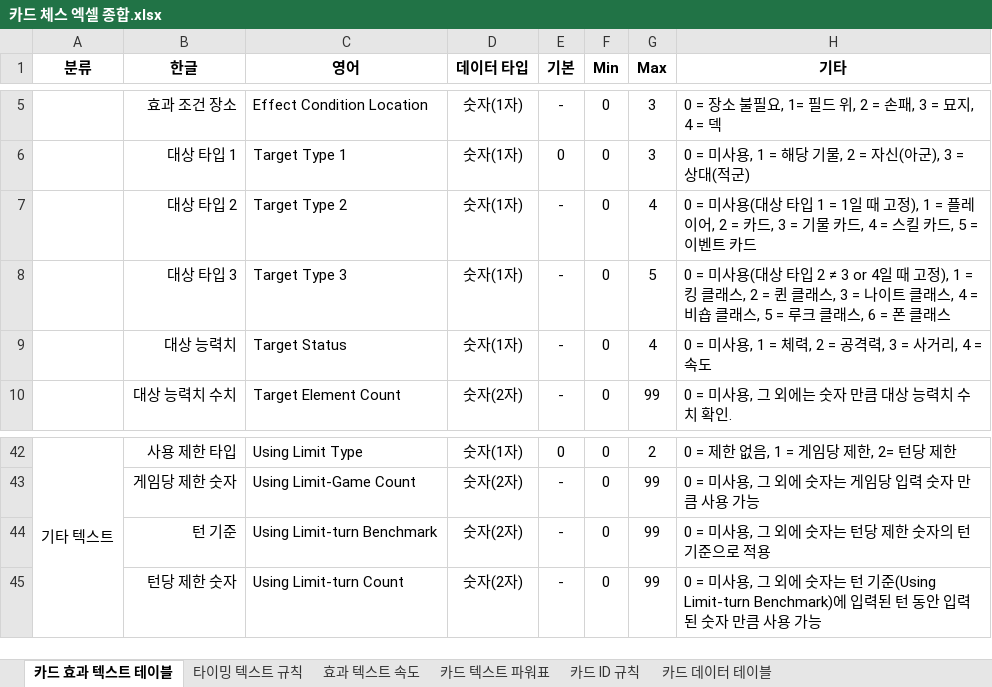
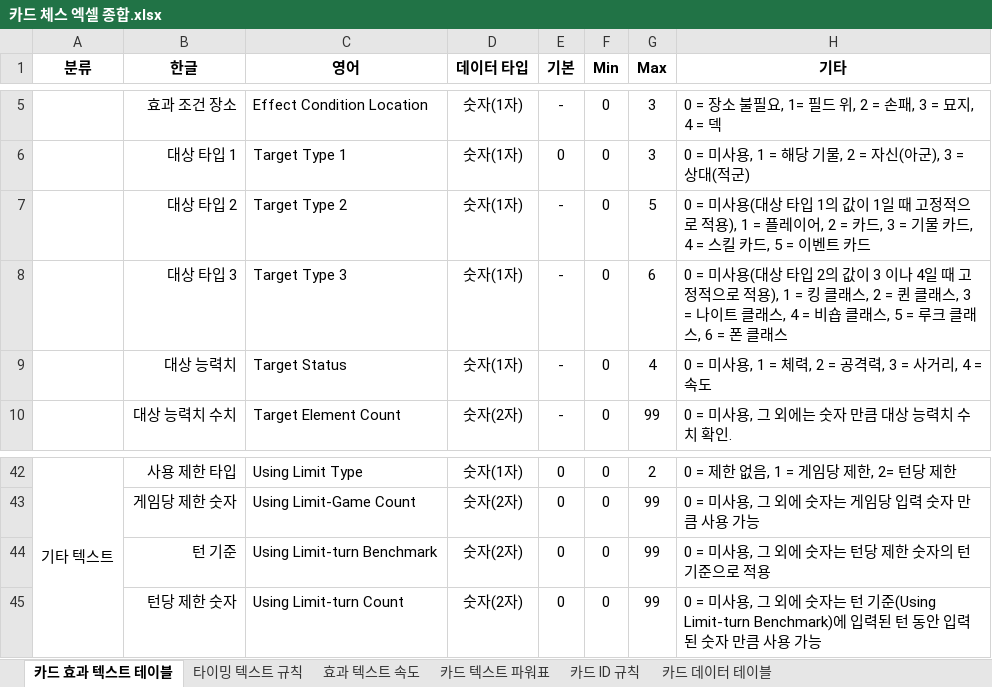
Before and after one commit to yjk0401/unityenginebasic_9th, an Excel workbook: 기획/체스/카드 체스 엑셀 종합.xlsx, sheet 카드 효과 텍스트 테이블, drawn as a sheet; only a part is shown, gaps mark what is left out; values as stored, in another font and other column widths than the file's, no borders; 1 other sheet too large or unreadable and not compared; the diff covers the shown part only; the diff names each change by its address in the sheet, - before the commit and + after, or states it on an @@ line.

```diff
--- a/기획/체스/카드 체스 엑셀 종합.xlsx (sheet 카드 효과 텍스트 테이블)
+++ b/기획/체스/카드 체스 엑셀 종합.xlsx (sheet 카드 효과 텍스트 테이블)
-G7 (Max): 4
+G7 (Max): 5
-H7 (기타): …타입 1 = 1일 때 고정), 1 = 플…
+H7 (기타): …타입 1의 값이 1일 때 고정적으로 적용), 1 = 플…
-G8 (Max): 5
+G8 (Max): 6
-H8 (기타): …타입 2 ≠ 3 or 4일 때 고정), 1 = 킹…
+H8 (기타): …타입 2의 값이 3 이나 4일 때 고정적으로 적용), 1 = 킹…
-E43:E45 (기본): -
+E43:E45 (기본): 0
```
Also changed, not shown: 34 edited cells elsewhere in this sheet, 6 other files.
